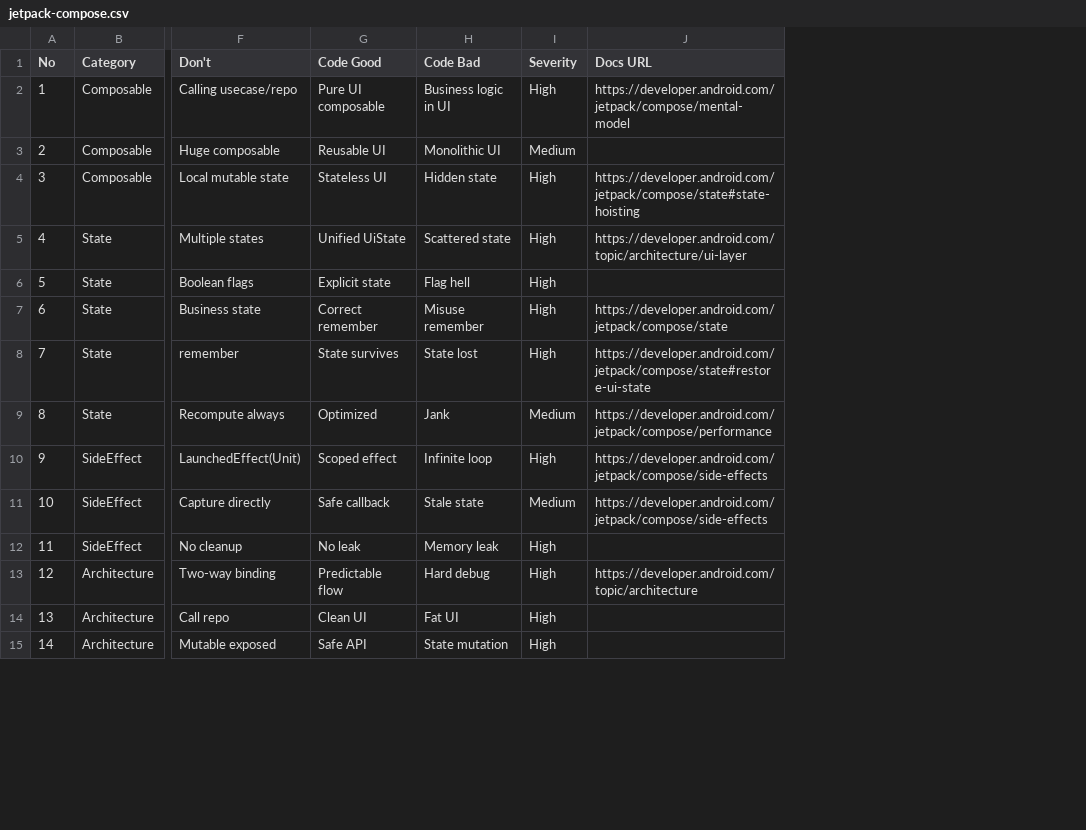
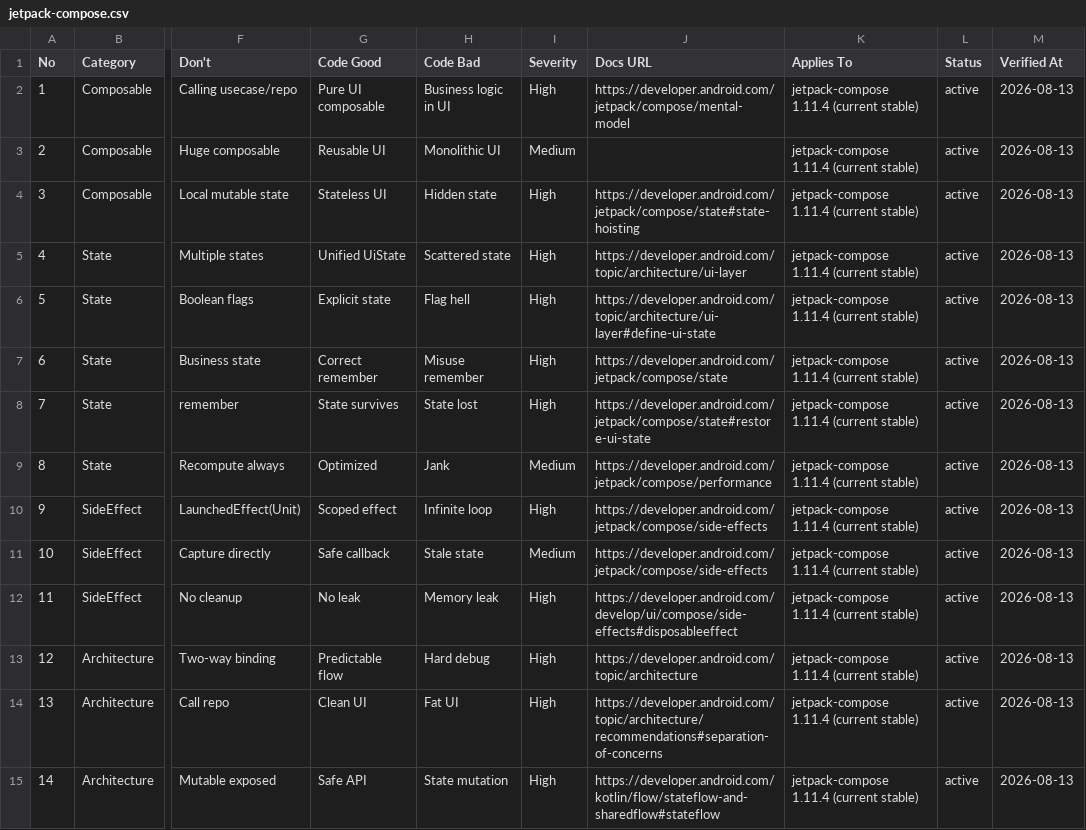
Before and after one commit to Merlynn/TaintedGrail-Companion_Tela, a CSV file: .claude/skills/ui-ux-pro-max/data/stacks/jetpack-compose.csv, drawn as a sheet; only a part is shown, gaps mark what is left out; the diff covers the shown part only; the diff names each change by its address in the sheet, - before the commit and + after, or states it on an @@ line.

```diff
--- a/.claude/skills/ui-ux-pro-max/data/stacks/jetpack-compose.csv
+++ b/.claude/skills/ui-ux-pro-max/data/stacks/jetpack-compose.csv
+column K (Applies To), rows 2-15: all jetpack-compose 1.11.4 (current stable)
+column L (Status), rows 2-15: all active
+column M (Verified At), rows 2-15: all 2026-08-13
-J6 (Docs URL): (empty)
+J6 (Docs URL): https://developer.android.com/topic/architecture/ui-layer#define-ui-state
-J12 (Docs URL): (empty)
+J12 (Docs URL): https://developer.android.com/develop/ui/compose/side-effects#disposableeffect
-J14 (Docs URL): (empty)
+J14 (Docs URL): https://developer.android.com/topic/architecture/recommendations#separation-of-concerns
-J15 (Docs URL): (empty)
+J15 (Docs URL): https://developer.android.com/kotlin/flow/stateflow-and-sharedflow#stateflow
```
Also changed, not shown: 10 edited cells elsewhere in this file, .claude/skills/ui-ux-pro-max/data/stacks/flutter.csv, .claude/skills/ui-ux-pro-max/data/stacks/html-tailwind.csv, 51 other files.
